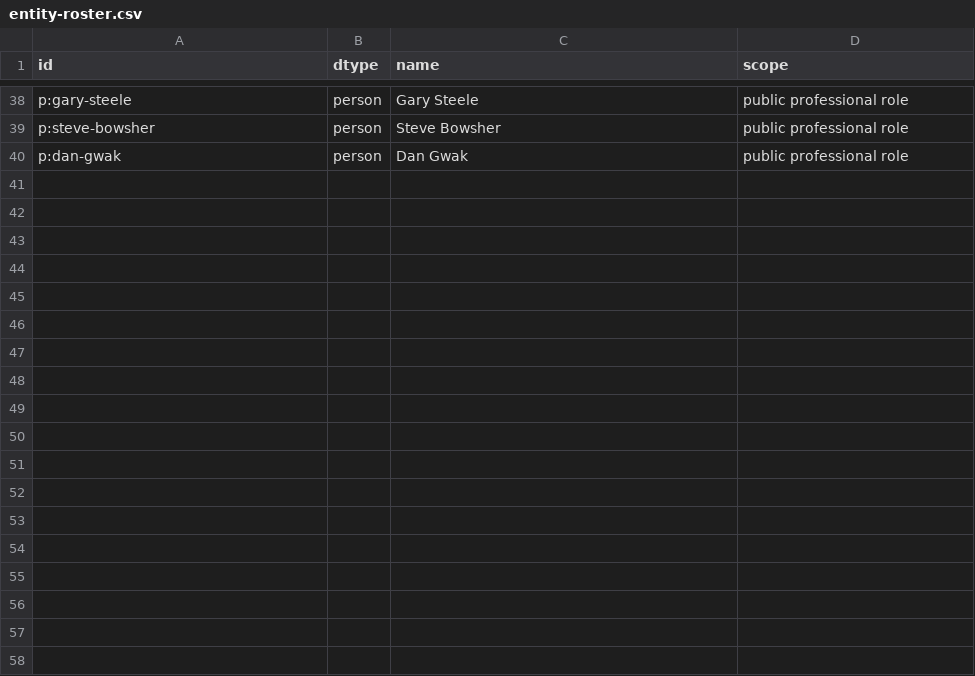
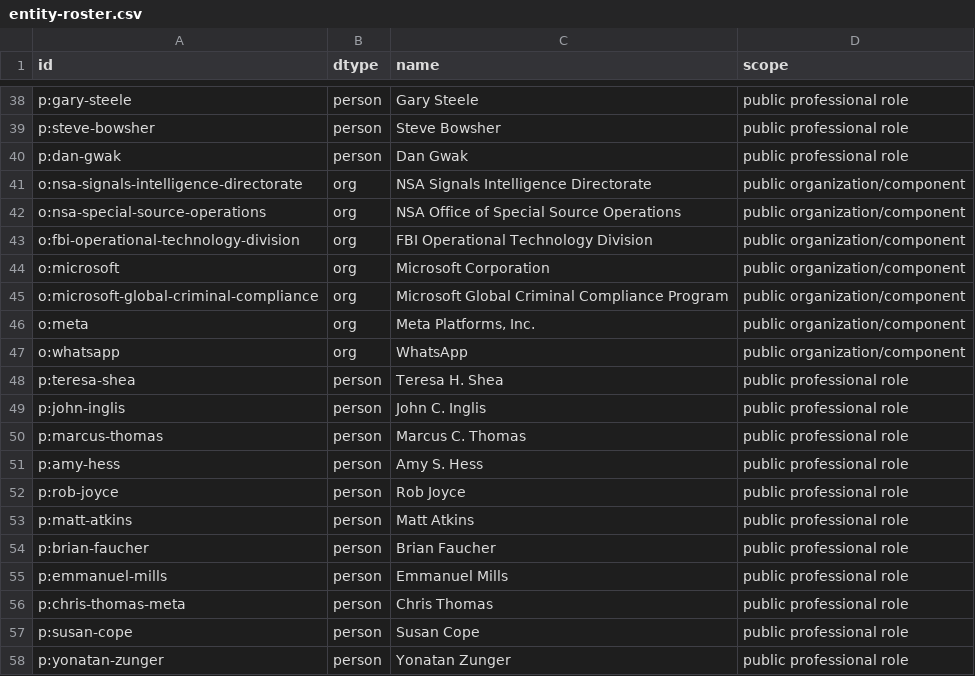
Before and after one commit to lost-rob0t/starintel-gpt-auto-dig, a CSV file: digs/cia/2026-07-31-inqtel-google-prism-drones-wef/entity-roster.csv, drawn as a sheet; only a part is shown, gaps mark what is left out; the diff names each change by its address in the sheet, - before the commit and + after, or states it on an @@ line.

Commit message:
Add PRISM technical people and components to roster

```diff
--- a/digs/cia/2026-07-31-inqtel-google-prism-drones-wef/entity-roster.csv
+++ b/digs/cia/2026-07-31-inqtel-google-prism-drones-wef/entity-roster.csv
+row 41: o:nsa-signals-intelligence-directorate | org | NSA Signals Intelligence Directorate | public organization/component
+row 42: o:nsa-special-source-operations | org | NSA Office of Special Source Operations | public organization/component
+row 43: o:fbi-operational-technology-division | org | FBI Operational Technology Division | public organization/component
+row 44: o:microsoft | org | Microsoft Corporation | public organization/component
+row 45: o:microsoft-global-criminal-compliance | org | Microsoft Global Criminal Compliance Program | public organization/component
+row 46: o:meta | org | Meta Platforms, Inc. | public organization/component
+row 47: o:whatsapp | org | WhatsApp | public organization/component
+row 48: p:teresa-shea | person | Teresa H. Shea | public professional role
+row 49: p:john-inglis | person | John C. Inglis | public professional role
+row 50: p:marcus-thomas | person | Marcus C. Thomas | public professional role
+row 51: p:amy-hess | person | Amy S. Hess | public professional role
+row 52: p:rob-joyce | person | Rob Joyce | public professional role
+row 53: p:matt-atkins | person | Matt Atkins | public professional role
+row 54: p:brian-faucher | person | Brian Faucher | public professional role
+row 55: p:emmanuel-mills | person | Emmanuel Mills | public professional role
+row 56: p:chris-thomas-meta | person | Chris Thomas | public professional role
+row 57: p:susan-cope | person | Susan Cope | public professional role
+row 58: p:yonatan-zunger | person | Yonatan Zunger | public professional role
```
